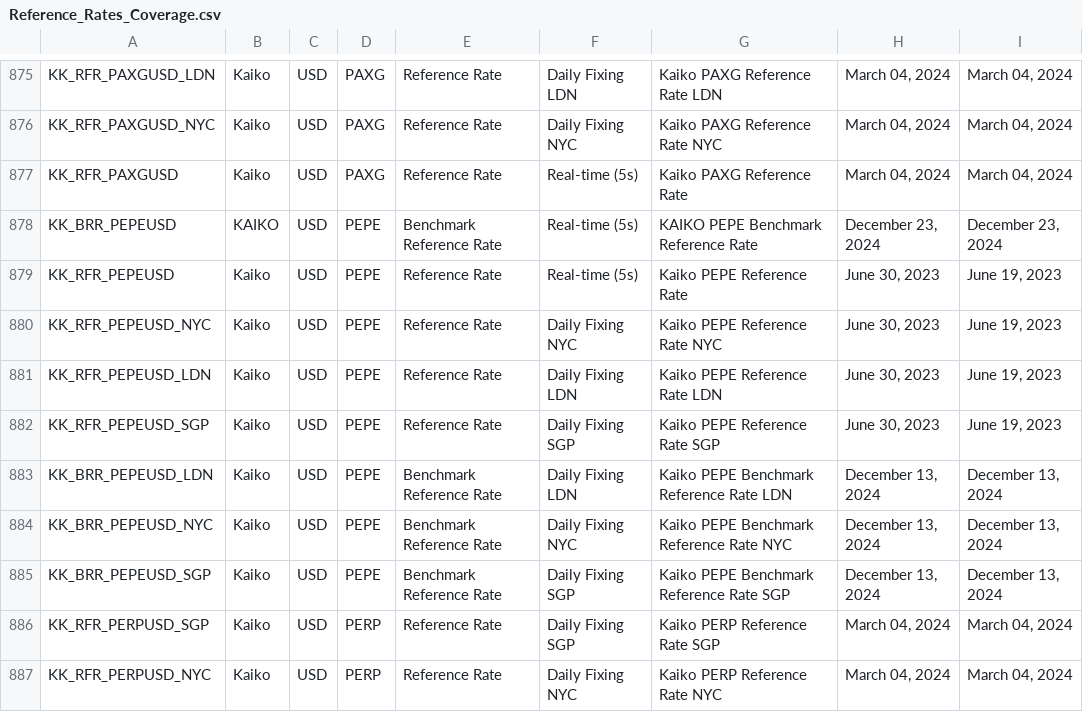
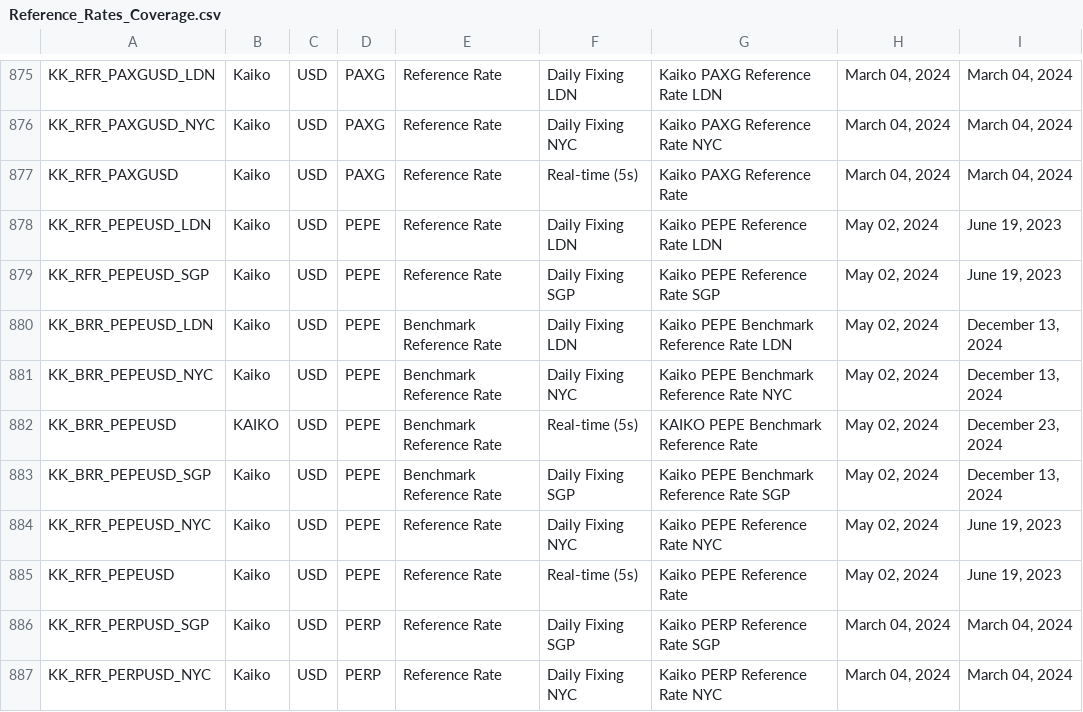
Before and after one commit to rdavill/kaiko_indices_coverage_single, a CSV file: Reference_Rates_Coverage.csv, drawn as a sheet; only a part is shown, gaps mark what is left out.

```diff
--- a/Reference_Rates_Coverage.csv
+++ b/Reference_Rates_Coverage.csv
@@ -877,10 +877,10 @@ KK_RFR_PAXGUSD_NYC,Kaiko,USD,PAXG,Reference Rate,Daily Fixing NYC,Kaiko PAXG Ref
 KK_RFR_PAXGUSD,Kaiko,USD,PAXG,Reference Rate,Real-time (5s),Kaiko PAXG Reference Rate ,"March 04, 2024","March 04, 2024"
-KK_BRR_PEPEUSD,KAIKO,USD,PEPE,Benchmark Reference Rate,Real-time (5s),KAIKO PEPE Benchmark Reference Rate ,"December 23, 2024","December 23, 2024"
-KK_RFR_PEPEUSD,Kaiko,USD,PEPE,Reference Rate,Real-time (5s),Kaiko PEPE Reference Rate ,"June 30, 2023","June 19, 2023"
-KK_RFR_PEPEUSD_NYC,Kaiko,USD,PEPE,Reference Rate,Daily Fixing NYC,Kaiko PEPE Reference Rate NYC,"June 30, 2023","June 19, 2023"
-KK_RFR_PEPEUSD_LDN,Kaiko,USD,PEPE,Reference Rate,Daily Fixing LDN,Kaiko PEPE Reference Rate LDN,"June 30, 2023","June 19, 2023"
-KK_RFR_PEPEUSD_SGP,Kaiko,USD,PEPE,Reference Rate,Daily Fixing SGP,Kaiko PEPE Reference Rate SGP,"June 30, 2023","June 19, 2023"
-KK_BRR_PEPEUSD_LDN,Kaiko,USD,PEPE,Benchmark Reference Rate,Daily Fixing LDN,Kaiko PEPE Benchmark Reference Rate LDN,"December 13, 2024","December 13, 2024"
-KK_BRR_PEPEUSD_NYC,Kaiko,USD,PEPE,Benchmark Reference Rate,Daily Fixing NYC,Kaiko PEPE Benchmark Reference Rate NYC,"December 13, 2024","December 13, 2024"
-KK_BRR_PEPEUSD_SGP,Kaiko,USD,PEPE,Benchmark Reference Rate,Daily Fixing SGP,Kaiko PEPE Benchmark Reference Rate SGP,"December 13, 2024","December 13, 2024"
+KK_RFR_PEPEUSD_LDN,Kaiko,USD,PEPE,Reference Rate,Daily Fixing LDN,Kaiko PEPE Reference Rate LDN,"May 02, 2024","June 19, 2023"
+KK_RFR_PEPEUSD_SGP,Kaiko,USD,PEPE,Reference Rate,Daily Fixing SGP,Kaiko PEPE Reference Rate SGP,"May 02, 2024","June 19, 2023"
+KK_BRR_PEPEUSD_LDN,Kaiko,USD,PEPE,Benchmark Reference Rate,Daily Fixing LDN,Kaiko PEPE Benchmark Reference Rate LDN,"May 02, 2024","December 13, 2024"
+KK_BRR_PEPEUSD_NYC,Kaiko,USD,PEPE,Benchmark Reference Rate,Daily Fixing NYC,Kaiko PEPE Benchmark Reference Rate NYC,"May 02, 2024","December 13, 2024"
+KK_BRR_PEPEUSD,KAIKO,USD,PEPE,Benchmark Reference Rate,Real-time (5s),KAIKO PEPE Benchmark Reference Rate ,"May 02, 2024","December 23, 2024"
+KK_BRR_PEPEUSD_SGP,Kaiko,USD,PEPE,Benchmark Reference Rate,Daily Fixing SGP,Kaiko PEPE Benchmark Reference Rate SGP,"May 02, 2024","December 13, 2024"
+KK_RFR_PEPEUSD_NYC,Kaiko,USD,PEPE,Reference Rate,Daily Fixing NYC,Kaiko PEPE Reference Rate NYC,"May 02, 2024","June 19, 2023"
+KK_RFR_PEPEUSD,Kaiko,USD,PEPE,Reference Rate,Real-time (5s),Kaiko PEPE Reference Rate ,"May 02, 2024","June 19, 2023"
 KK_RFR_PERPUSD_SGP,Kaiko,USD,PERP,Reference Rate,Daily Fixing SGP,Kaiko PERP Reference Rate SGP,"March 04, 2024","March 04, 2024"
```
